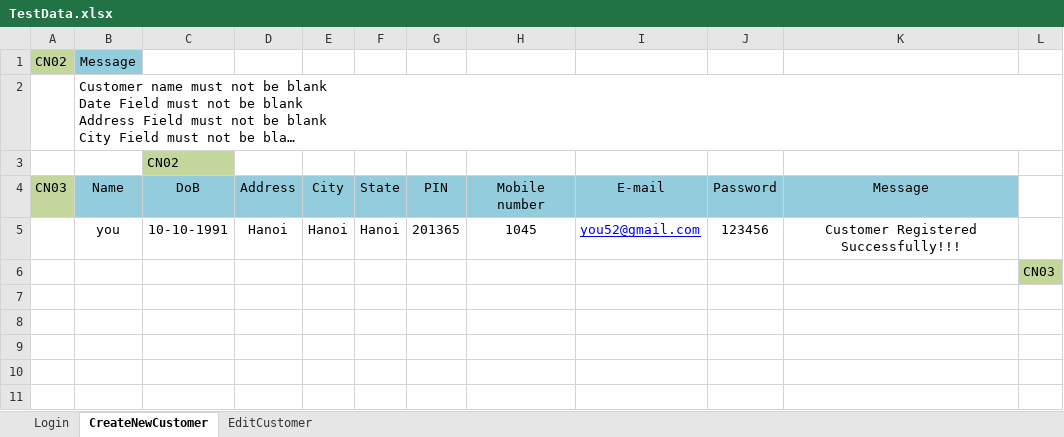
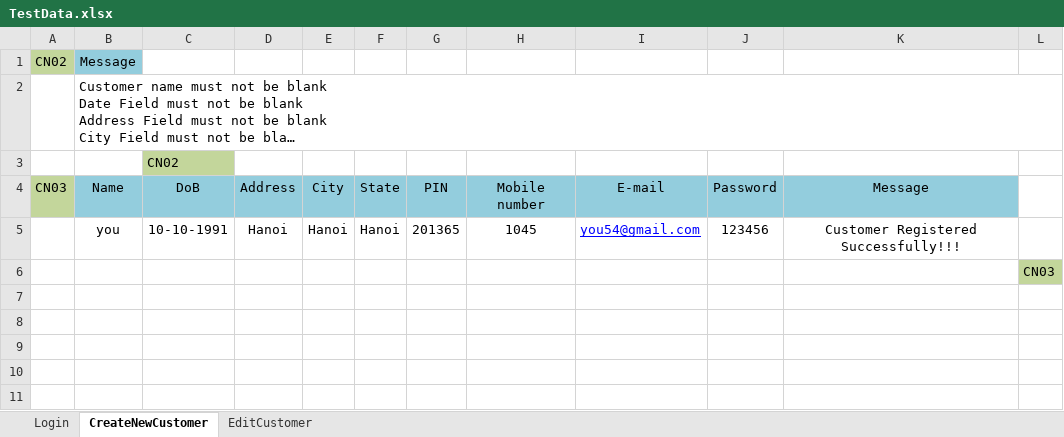
Before and after one commit to trangnguyenvsi/TSCFramework_v0.1, an Excel workbook: data/TestData.xlsx, sheet CreateNewCustomer, drawn as a sheet; long unchanged cells end in …; values as stored, in another font and other column widths than the file's, no borders; the diff names each change by its address in the sheet, - before the commit and + after, or states it on an @@ line.

```diff
--- a/data/TestData.xlsx (sheet CreateNewCustomer)
+++ b/data/TestData.xlsx (sheet CreateNewCustomer)
-I5: you52@gmail.com
+I5: you54@gmail.com
```
Also changed, not shown: 2 other files.
